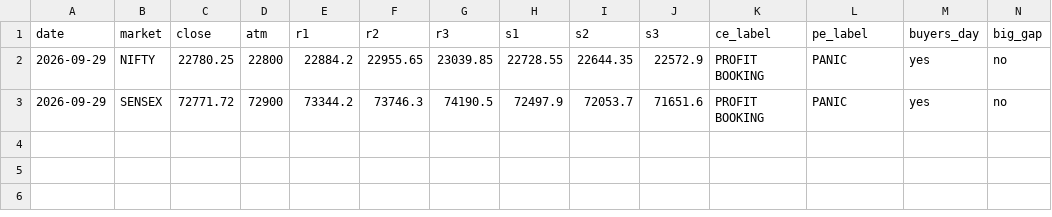
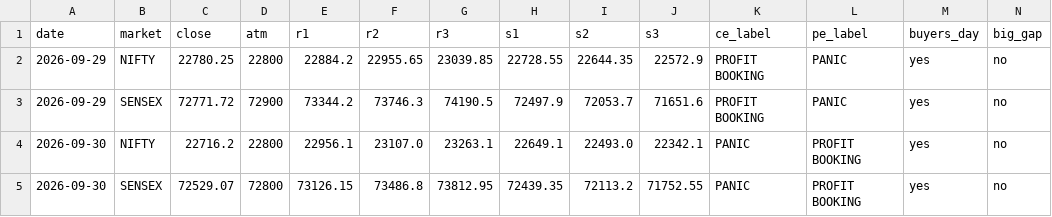
Before and after one commit to Jdingara/share_market_bava, a CSV file: history/hlc/days.csv, drawn as a sheet; only a part is shown; rows hold the shown columns only; the diff names each change by its address in the sheet, - before the commit and + after, or states it on an @@ line.

```diff
--- a/history/hlc/days.csv
+++ b/history/hlc/days.csv
+row 4: 2026-09-30 | NIFTY | 22716.2 | 22800 | 22956.1 | 23107.0 | 23263.1 | 22649.1 | 22493.0 | 22342.1 | PANIC | PROFIT BOOKING | yes | no
+row 5: 2026-09-30 | SENSEX | 72529.07 | 72800 | 73126.15 | 73486.8 | 73812.95 | 72439.35 | 72113.2 | 71752.55 | PANIC | PROFIT BOOKING | yes | no
```
Also changed, not shown: history/days.csv, history/hlc/trades.csv, 7 other files.
